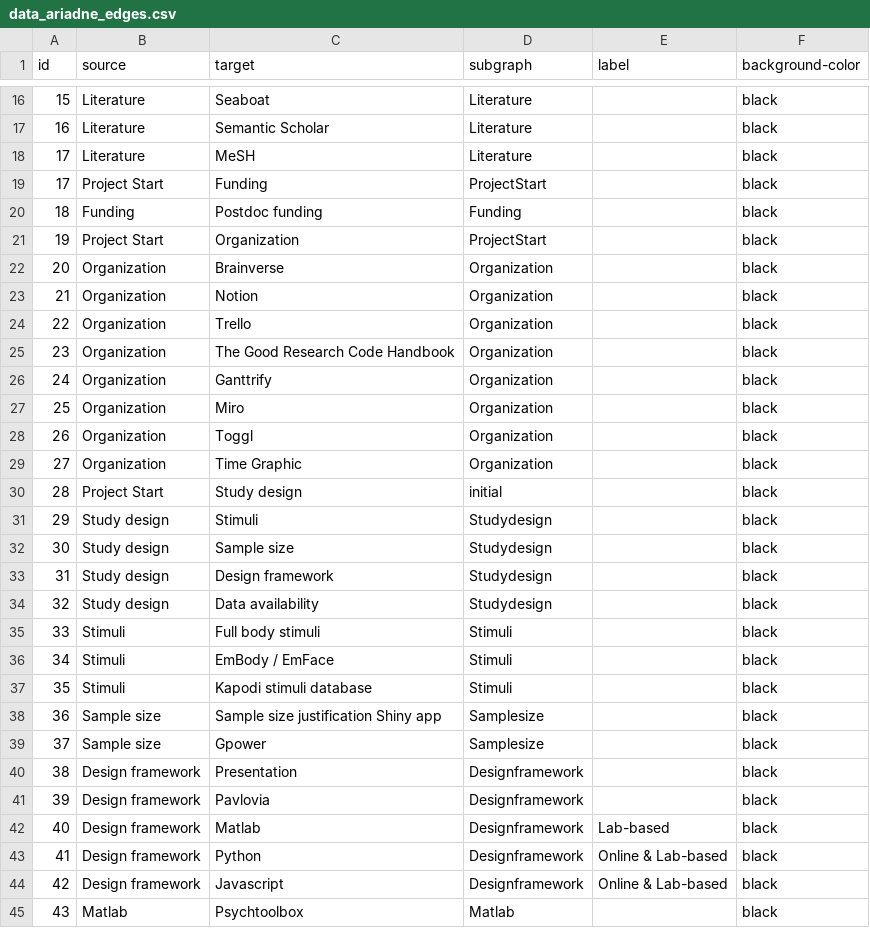
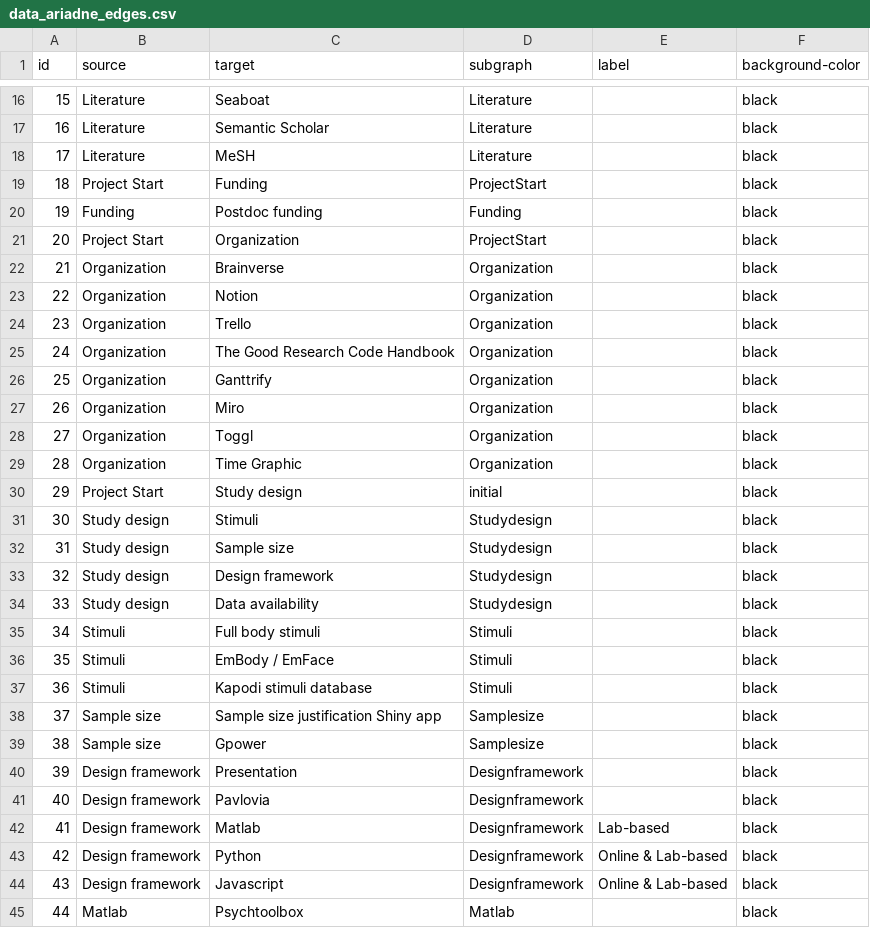
Before and after one commit to IGOR-bioDGPs/ARIADNE, a CSV file: testbook/data/data_ariadne_edges.csv, drawn as a sheet; only a part is shown, gaps mark what is left out; the diff covers the shown part only.

```diff
--- a/testbook/data/data_ariadne_edges.csv
+++ b/testbook/data/data_ariadne_edges.csv
@@ -18,28 +18,28 @@ id;source;target;subgraph;label;background-color
 17;Literature;MeSH;Literature;;black
-17;Project Start;Funding;ProjectStart;;black
-18;Funding;Postdoc funding;Funding;;black
-19;Project Start;Organization;ProjectStart;;black
-20;Organization;Brainverse;Organization;;black
-21;Organization;Notion;Organization;;black
-22;Organization;Trello;Organization;;black
-23;Organization;The Good Research Code Handbook;Organization;;black
-24;Organization;Ganttrify;Organization;;black
-25;Organization;Miro;Organization;;black
-26;Organization;Toggl;Organization;;black
-27;Organization;Time Graphic;Organization;;black
-28;Project Start;Study design;initial;;black
-29;Study design;Stimuli;Studydesign;;black
-30;Study design;Sample size;Studydesign;;black
-31;Study design;Design framework;Studydesign;;black
-32;Study design;Data availability;Studydesign;;black
-33;Stimuli;Full body stimuli;Stimuli;;black
-34;Stimuli;EmBody / EmFace;Stimuli;;black
-35;Stimuli;Kapodi stimuli database;Stimuli;;black
-36;Sample size;Sample size justification Shiny app;Samplesize;;black
-37;Sample size;Gpower;Samplesize;;black
-38;Design framework;Presentation;Designframework;;black
-39;Design framework;Pavlovia;Designframework;;black
-40;Design framework;Matlab;Designframework;Lab-based;black
-41;Design framework;Python;Designframework;Online & Lab-based;black
-42;Design framework;Javascript;Designframework;Online & Lab-based;black
-43;Matlab;Psychtoolbox;Matlab;;black
+18;Project Start;Funding;ProjectStart;;black
+19;Funding;Postdoc funding;Funding;;black
+20;Project Start;Organization;ProjectStart;;black
+21;Organization;Brainverse;Organization;;black
+22;Organization;Notion;Organization;;black
+23;Organization;Trello;Organization;;black
+24;Organization;The Good Research Code Handbook;Organization;;black
+25;Organization;Ganttrify;Organization;;black
+26;Organization;Miro;Organization;;black
+27;Organization;Toggl;Organization;;black
+28;Organization;Time Graphic;Organization;;black
+29;Project Start;Study design;initial;;black
+30;Study design;Stimuli;Studydesign;;black
+31;Study design;Sample size;Studydesign;;black
+32;Study design;Design framework;Studydesign;;black
+33;Study design;Data availability;Studydesign;;black
+34;Stimuli;Full body stimuli;Stimuli;;black
+35;Stimuli;EmBody / EmFace;Stimuli;;black
+36;Stimuli;Kapodi stimuli database;Stimuli;;black
+37;Sample size;Sample size justification Shiny app;Samplesize;;black
+38;Sample size;Gpower;Samplesize;;black
+39;Design framework;Presentation;Designframework;;black
+40;Design framework;Pavlovia;Designframework;;black
+41;Design framework;Matlab;Designframework;Lab-based;black
+42;Design framework;Python;Designframework;Online & Lab-based;black
+43;Design framework;Javascript;Designframework;Online & Lab-based;black
+44;Matlab;Psychtoolbox;Matlab;;black
```
Also changed, not shown: 135 edited cells elsewhere in this file.
